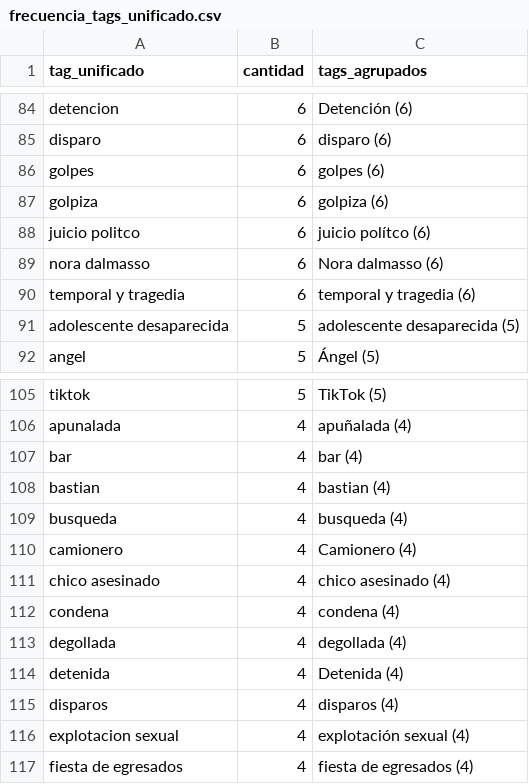
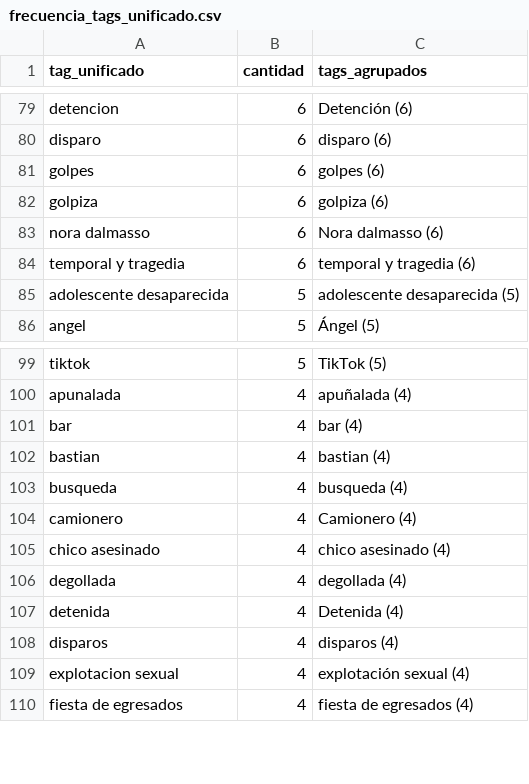
Before and after one commit to julipalma/interior-monitor, a CSV file: data/frecuencia_tags_unificado.csv, drawn as a sheet; only a part is shown, gaps mark what is left out; the diff covers the shown part only.

```diff
--- a/data/frecuencia_tags_unificado.csv
+++ b/data/frecuencia_tags_unificado.csv
@@ -87,3 +82,2 @@ golpes,6,golpes (6)
 golpiza,6,golpiza (6)
-juicio politco,6,juicio polítco (6)
 nora dalmasso,6,Nora dalmasso (6)
@@ -111,3 +105,2 @@ camionero,4,Camionero (4)
 chico asesinado,4,chico asesinado (4)
-condena,4,condena (4)
 degollada,4,degollada (4)
```
Also changed, not shown: 5 removed rows elsewhere in this file, 2 other files.
